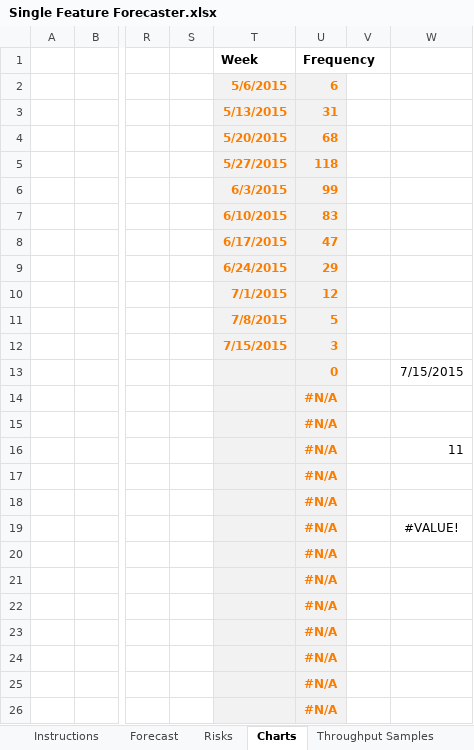
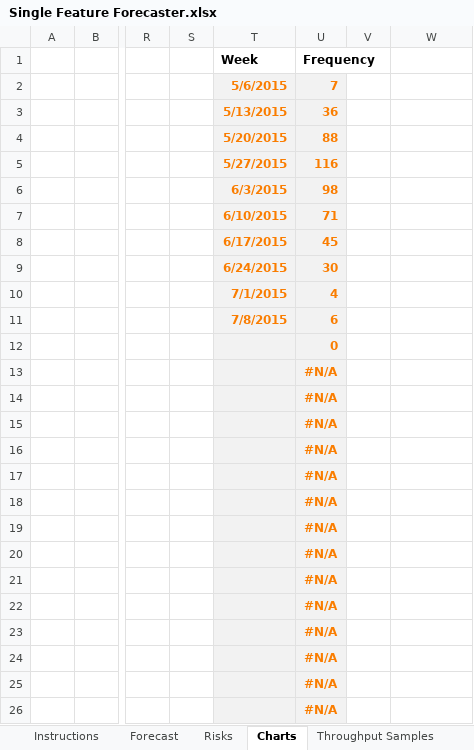
Before and after one commit to FocusedObjective/FocusedObjective.Resources, an Excel workbook: Spreadsheets/Single Feature Forecaster.xlsx, sheet Charts, drawn as a sheet; only a part is shown, gaps mark what is left out; values as stored, in another font and other column widths than the file's, no borders; charts and pictures not drawn; removed rows and columns are numbered as before the commit, all else as after; rows hold the shown columns only; the diff names each change by its address in the sheet, - before the commit and + after, or states it on an @@ line.

Commit message:
Added actual progress plot to burndown chart

```diff
--- a/Spreadsheets/Single Feature Forecaster.xlsx (sheet Charts)
+++ b/Spreadsheets/Single Feature Forecaster.xlsx (sheet Charts)
+row 2:  |  |  |  | 5/6/2015 | 7
+row 3:  |  |  |  | 5/13/2015 | 36
+row 4:  |  |  |  | 5/20/2015 | 88
+row 5:  |  |  |  | 5/27/2015 | 116
+row 6:  |  |  |  | 6/3/2015 | 98
+row 7:  |  |  |  | 6/10/2015 | 71
+row 8:  |  |  |  | 6/17/2015 | 45
+row 9:  |  |  |  | 6/24/2015 | 30
+row 10:  |  |  |  | 7/1/2015 | 4
-T11 (Week): 5/6/2015
+T11 (Week): 7/8/2015
-row 3:  |  |  |  | 5/13/2015 | 31
-row 4:  |  |  |  | 5/20/2015 | 68
-row 5:  |  |  |  | 5/27/2015 | 118
-row 6:  |  |  |  | 6/3/2015 | 99
-row 7:  |  |  |  | 6/10/2015 | 83
-row 8:  |  |  |  | 6/17/2015 | 47
-row 9:  |  |  |  | 6/24/2015 | 29
-row 10:  |  |  |  | 7/1/2015 | 12
-row 11:  |  |  |  | 7/8/2015 | 5
-row 12:  |  |  |  | 7/15/2015 | 3
-W12: 7/15/2015
+W12: (empty)
-row 16:  |  |  |  |  | #N/A |  | 11
-W17: #VALUE!
+W17: (empty)
+row 18:  |  |  |  |  | #N/A
+row 19:  |  |  |  |  | #N/A
```
Also changed, not shown: sheet Throughput Samples, sheet Forecast, sheet Instructions, other sheet tabs, formulas that keep their value, charts or pictures.
